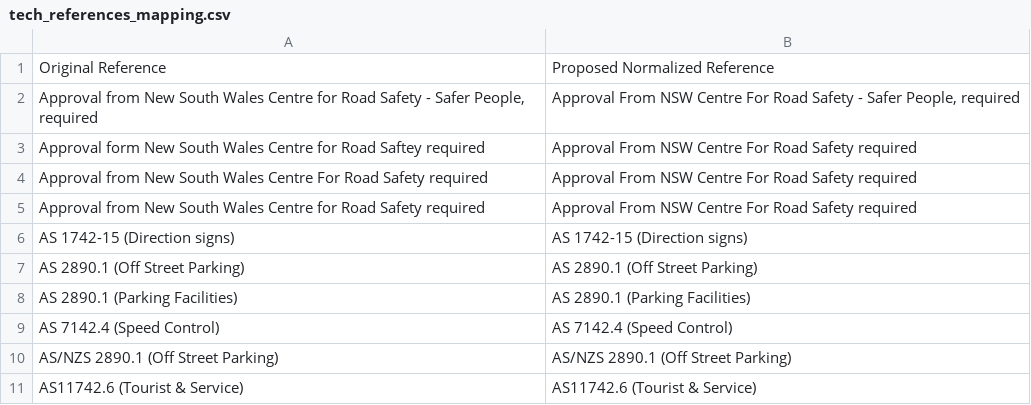
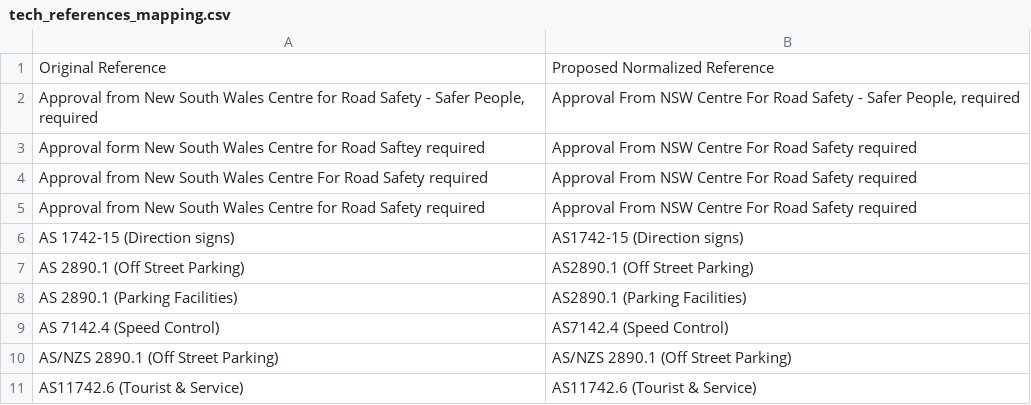
Before and after one commit to ValentinBelets/sgn, a CSV file: traffic_signs/tech_references_mapping.csv, drawn as a sheet; only a part is shown.

Commit message:
Update data remapping pipeline

```diff
--- a/traffic_signs/tech_references_mapping.csv
+++ b/traffic_signs/tech_references_mapping.csv
@@ -5,6 +5,6 @@ Approval from New South Wales Centre For Road Safety required,Approval From NSW
 Approval from New South Wales Centre for Road Safety required,Approval From NSW Centre For Road Safety required
-AS 1742-15 (Direction signs),AS 1742-15 (Direction signs)
-AS 2890.1 (Off Street Parking),AS 2890.1 (Off Street Parking)
-AS 2890.1 (Parking Facilities),AS 2890.1 (Parking Facilities)
-AS 7142.4 (Speed Control),AS 7142.4 (Speed Control)
+AS 1742-15 (Direction signs),AS1742-15 (Direction signs)
+AS 2890.1 (Off Street Parking),AS2890.1 (Off Street Parking)
+AS 2890.1 (Parking Facilities),AS2890.1 (Parking Facilities)
+AS 7142.4 (Speed Control),AS7142.4 (Speed Control)
 AS/NZS 2890.1 (Off Street Parking),AS/NZS 2890.1 (Off Street Parking)
```
Also changed, not shown: 3 other files.
